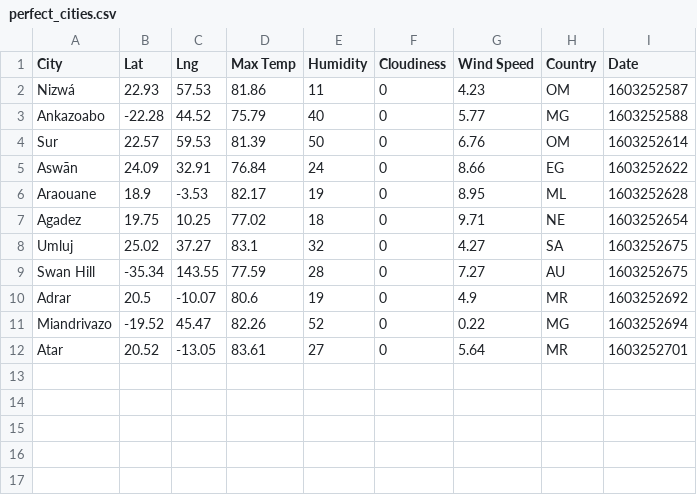
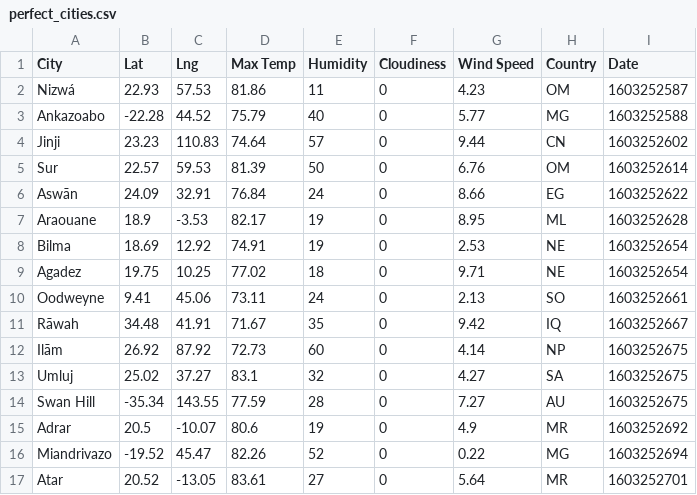
Before and after one commit to paulywog13/python-api-challenge, a CSV file: VacationPy/output_data_vacation/perfect_cities.csv, drawn as a sheet; the diff names each change by its address in the sheet, - before the commit and + after, or states it on an @@ line.

```diff
--- a/VacationPy/output_data_vacation/perfect_cities.csv
+++ b/VacationPy/output_data_vacation/perfect_cities.csv
+row 4: Jinji | 23.23 | 110.83 | 74.64 | 57 | 0 | 9.44 | CN | 1603252602
+row 8: Bilma | 18.69 | 12.92 | 74.91 | 19 | 0 | 2.53 | NE | 1603252654
+row 10: Oodweyne | 9.41 | 45.06 | 73.11 | 24 | 0 | 2.13 | SO | 1603252661
+row 11: Rāwah | 34.48 | 41.91 | 71.67 | 35 | 0 | 9.42 | IQ | 1603252667
+row 12: Ilām | 26.92 | 87.92 | 72.73 | 60 | 0 | 4.14 | NP | 1603252675
```
Also changed, not shown: 2 other files.
